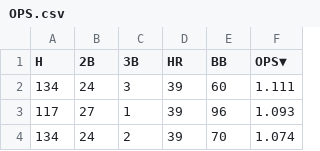
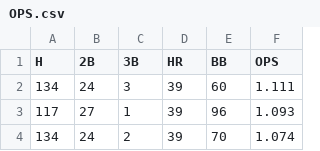
Before and after one commit to jbmenashi/learning-data-science, a CSV file: multiple_linear_regression/OPS.csv, drawn as a sheet; only a part is shown.

```diff
--- a/multiple_linear_regression/OPS.csv
+++ b/multiple_linear_regression/OPS.csv
@@ -1,2 +1,2 @@
-H,2B,3B,HR,BB,OPS▼
+H,2B,3B,HR,BB,OPS
 134,24,3,39,60,1.111
```
Also changed, not shown: 1 other file.
